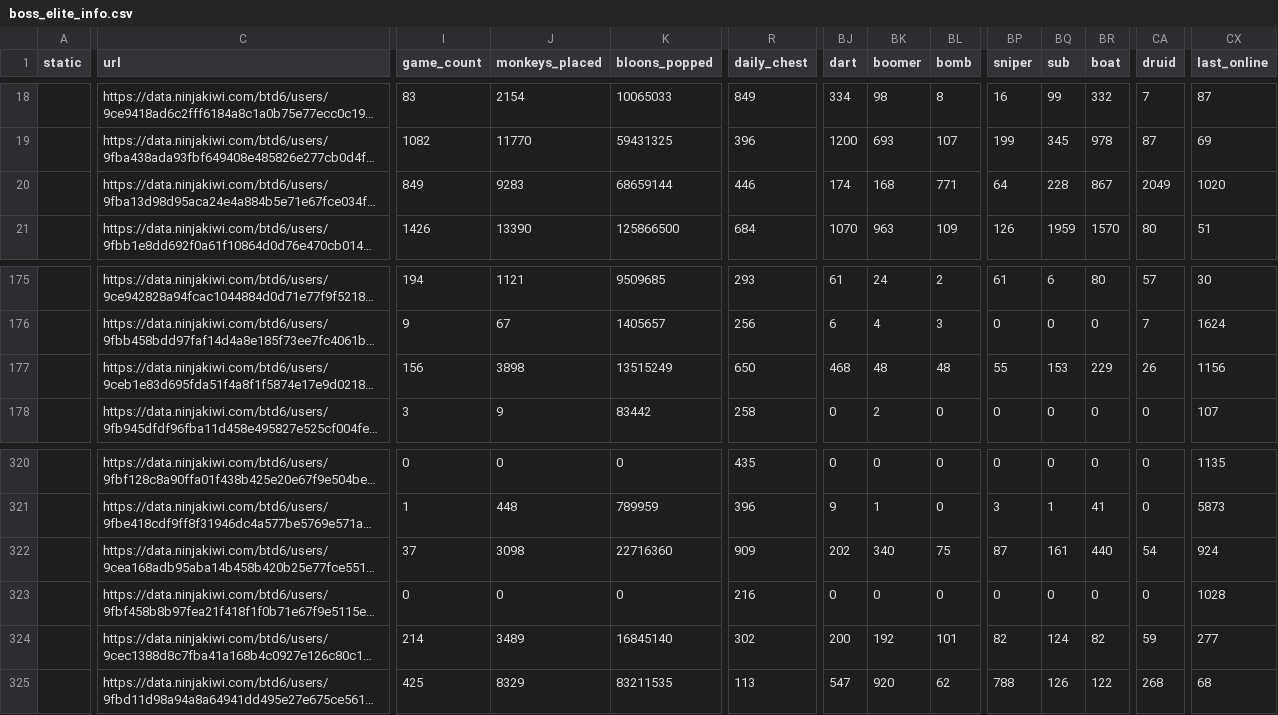
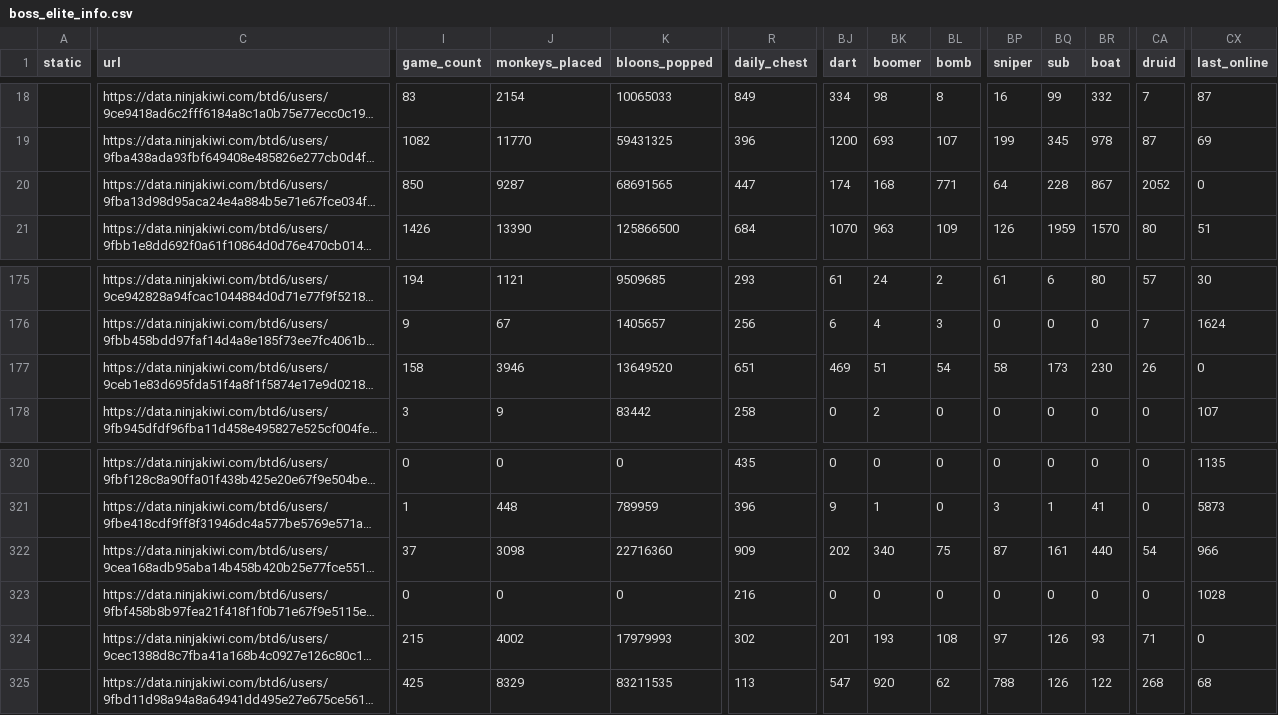
Before and after one commit to ducanup01/btd6boss, a CSV file: boss_elite_info.csv, drawn as a sheet; only a part is shown, gaps mark what is left out; long unchanged cells end in …; the diff covers the shown part only; the diff names each change by its address in the sheet, - before the commit and + after, or states it on an @@ line.

Commit message:
automatic updater

```diff
--- a/boss_elite_info.csv
+++ b/boss_elite_info.csv
-I20 (game_count): 849
+I20 (game_count): 850
-J20 (monkeys_placed): 9283
+J20 (monkeys_placed): 9287
-K20 (bloons_popped): 68659144
+K20 (bloons_popped): 68691565
-R20 (daily_chest): 446
+R20 (daily_chest): 447
-CA20 (druid): 2049
+CA20 (druid): 2052
-CX20 (last_online): 1020
+CX20 (last_online): 0
-I177 (game_count): 156
+I177 (game_count): 158
-J177 (monkeys_placed): 3898
+J177 (monkeys_placed): 3946
-K177 (bloons_popped): 13515249
+K177 (bloons_popped): 13649520
-R177 (daily_chest): 650
+R177 (daily_chest): 651
-BJ177 (dart): 468
+BJ177 (dart): 469
-BK177 (boomer): 48
+BK177 (boomer): 51
-BL177 (bomb): 48
+BL177 (bomb): 54
-BP177 (sniper): 55
+BP177 (sniper): 58
-BQ177 (sub): 153
+BQ177 (sub): 173
-BR177 (boat): 229
+BR177 (boat): 230
-CX177 (last_online): 1156
+CX177 (last_online): 0
-CX322 (last_online): 924
+CX322 (last_online): 966
-I324 (game_count): 214
+I324 (game_count): 215
-J324 (monkeys_placed): 3489
+J324 (monkeys_placed): 4002
-K324 (bloons_popped): 16845140
+K324 (bloons_popped): 17979993
-BJ324 (dart): 200
+BJ324 (dart): 201
-BK324 (boomer): 192
+BK324 (boomer): 193
-BL324 (bomb): 101
+BL324 (bomb): 108
-BP324 (sniper): 82
+BP324 (sniper): 97
-BQ324 (sub): 124
+BQ324 (sub): 126
-BR324 (boat): 82
+BR324 (boat): 93
-CA324 (druid): 59
+CA324 (druid): 71
-CX324 (last_online): 277
+CX324 (last_online): 0
```
Also changed, not shown: 55 edited cells elsewhere in this file, boss_info.csv.
